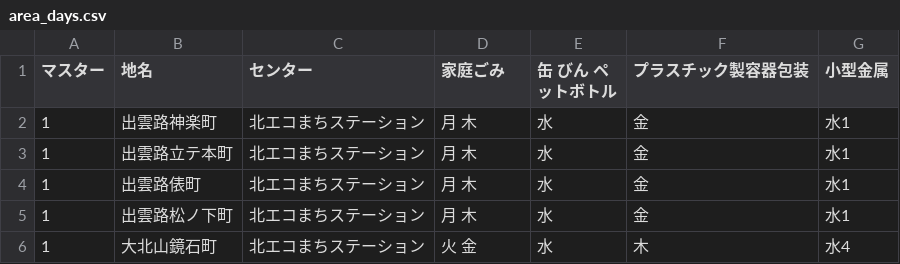
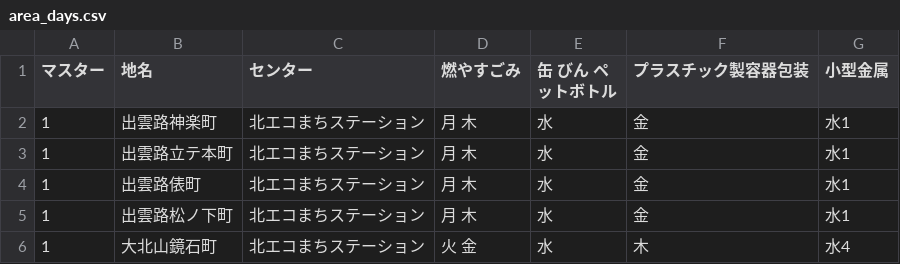
Before and after one commit to ofuku3f/5374osaka.github.com, a CSV file: data/area_days.csv, drawn as a sheet; only a part is shown.

Commit message:
Update area_days.csv

```diff
--- a/data/area_days.csv
+++ b/data/area_days.csv
@@ -1,2 +1,2 @@
-マスター,地名,センター,家庭ごみ,缶 びん ペットボトル,プラスチック製容器包装,小型金属
+マスター,地名,センター,燃やすごみ,缶 びん ペットボトル,プラスチック製容器包装,小型金属
 1,出雲路神楽町,北エコまちステーション,月 木,水,金,水1
```
